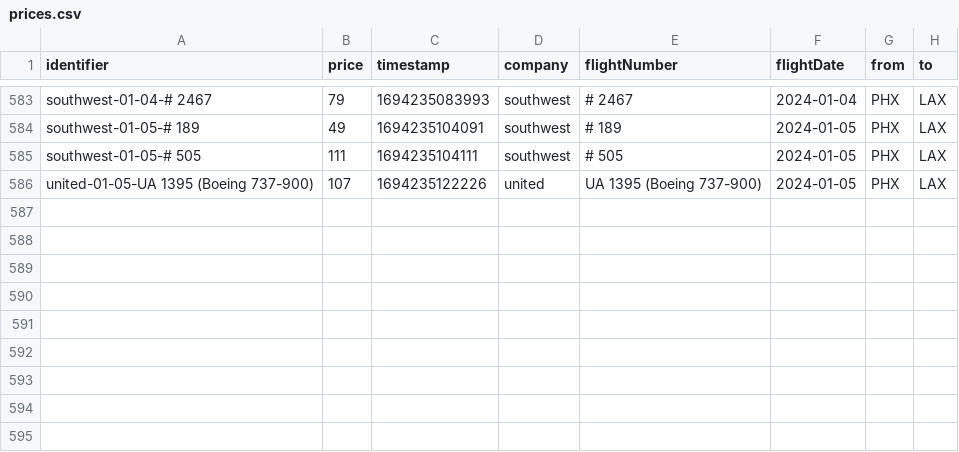
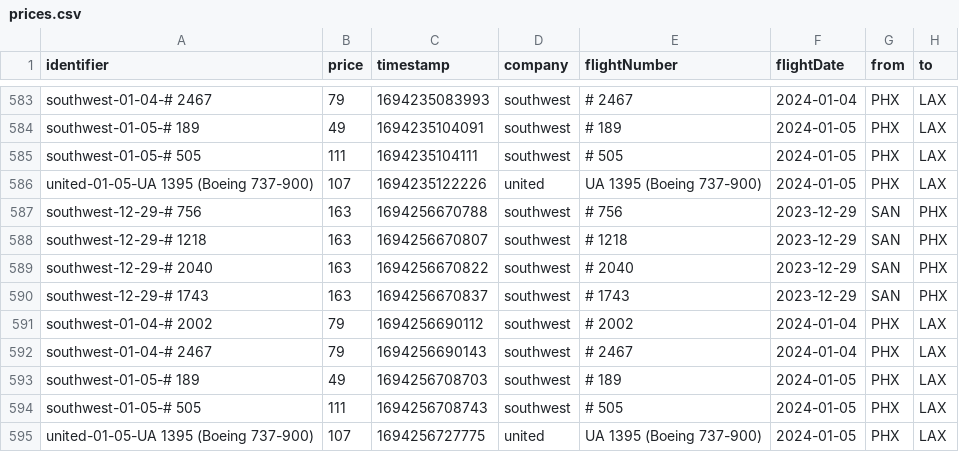
Before and after one commit to gvdenbro/web-aler-ts, a CSV file: scrapes/states/prices.csv, drawn as a sheet; only a part is shown, gaps mark what is left out; the diff names each change by its address in the sheet, - before the commit and + after, or states it on an @@ line.

Commit message:
Latest scraping states: Sat Sep  9 10:52:09 UTC 2023

```diff
--- a/scrapes/states/prices.csv
+++ b/scrapes/states/prices.csv
+row 587: southwest-12-29-# 756 | 163 | 1694256670788 | southwest | # 756 | 2023-12-29 | SAN | PHX
+row 588: southwest-12-29-# 1218 | 163 | 1694256670807 | southwest | # 1218 | 2023-12-29 | SAN | PHX
+row 589: southwest-12-29-# 2040 | 163 | 1694256670822 | southwest | # 2040 | 2023-12-29 | SAN | PHX
+row 590: southwest-12-29-# 1743 | 163 | 1694256670837 | southwest | # 1743 | 2023-12-29 | SAN | PHX
+row 591: southwest-01-04-# 2002 | 79 | 1694256690112 | southwest | # 2002 | 2024-01-04 | PHX | LAX
+row 592: southwest-01-04-# 2467 | 79 | 1694256690143 | southwest | # 2467 | 2024-01-04 | PHX | LAX
+row 593: southwest-01-05-# 189 | 49 | 1694256708703 | southwest | # 189 | 2024-01-05 | PHX | LAX
+row 594: southwest-01-05-# 505 | 111 | 1694256708743 | southwest | # 505 | 2024-01-05 | PHX | LAX
+row 595: united-01-05-UA 1395 (Boeing 737-900) | 107 | 1694256727775 | united | UA 1395 (Boeing 737-900) | 2024-01-05 | PHX | LAX
```
Also changed, not shown: 3 other files.
